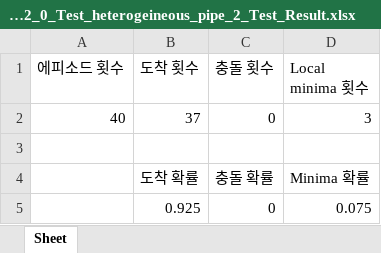
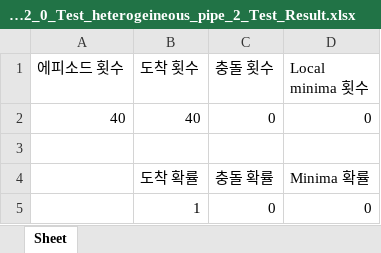
Before and after one commit to wntdev99/FCLCA, an Excel workbook: controllers/CL_TEST_8_action 5/data/Curriculum Yes new model_2_0/Curriculum Yes new model_2_0_Test_heterogeineous_pipe_2/Curriculum Yes new model_2_0_Test_heterogeineous_pipe_2_Test_Result.xlsx, sheet Sheet, drawn as a sheet; values as stored, in another font and other column widths than the file's, no borders; removed rows and columns are numbered as before the commit, all else as after; the diff names each change by its address in the sheet, - before the commit and + after, or states it on an @@ line.

Commit message:
2_0 model -> very good. but generalization 부족

```diff
--- a/controllers/CL_TEST_8_action 5/data/Curriculum Yes new model_2_0/Curriculum Yes new model_2_0_Test_heterogeineous_pipe_2/Curriculum Yes new model_2_0_Test_heterogeineous_pipe_2_Test_Result.xlsx (sheet Sheet)
+++ b/controllers/CL_TEST_8_action 5/data/Curriculum Yes new model_2_0/Curriculum Yes new model_2_0_Test_heterogeineous_pipe_2/Curriculum Yes new model_2_0_Test_heterogeineous_pipe_2_Test_Result.xlsx (sheet Sheet)
-B2 (도착 횟수): 37
+B2 (도착 횟수): 40
-D2 (Local minima 횟수): 3
+D2 (Local minima 횟수): 0
-row 5:  | 0.925 | 0 | 0.075
+row 5:  | 1 | 0 | 0
```
Also changed, not shown: 19 other files.
